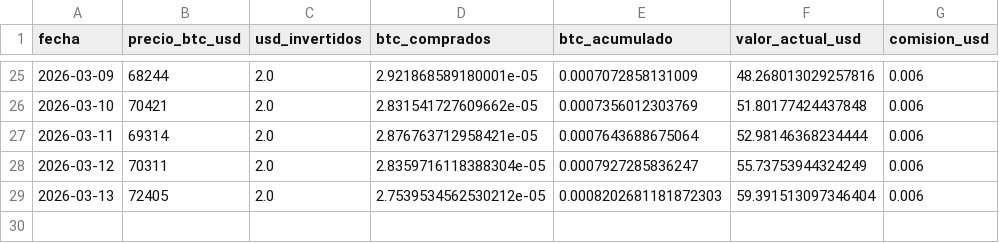
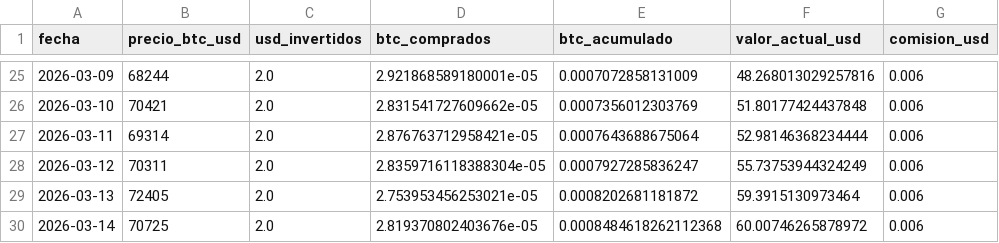
Before and after one commit to diodice-it/btc-dca-tracker, a CSV file: data/btc_purchases.csv, drawn as a sheet; only a part is shown, gaps mark what is left out.

```diff
--- a/data/btc_purchases.csv
+++ b/data/btc_purchases.csv
@@ -28,2 +28,3 @@ fecha,precio_btc_usd,usd_invertidos,btc_comprados,btc_acumulado,valor_actual_usd
 2026-03-12,70311,2.0,2.8359716118388304e-05,0.0007927285836247,55.73753944324249,0.006
-2026-03-13,72405,2.0,2.7539534562530212e-05,0.0008202681181872303,59.391513097346404,0.006
+2026-03-13,72405,2.0,2.753953456253021e-05,0.0008202681181872,59.3915130973464,0.006
+2026-03-14,70725,2.0,2.819370802403676e-05,0.0008484618262112368,60.00746265878972,0.006
```
Also changed, not shown: 1 other file.
